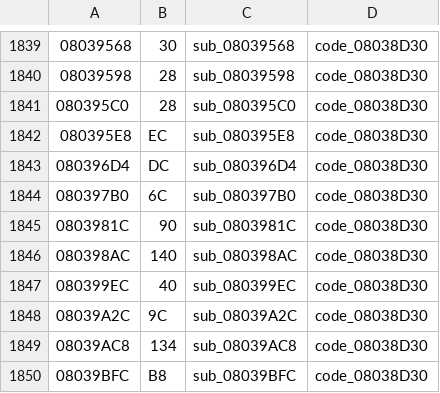
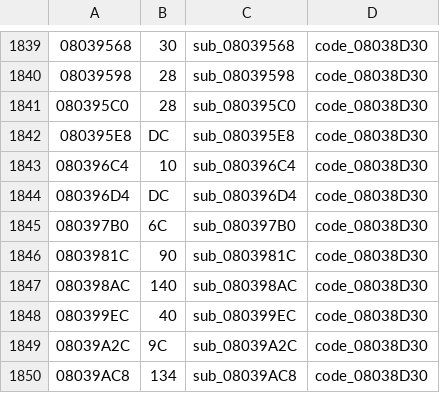
Before and after one commit to rommerhacks/medabots-rokusho, a TSV file: config/functions.tsv, drawn as a sheet; only a part is shown, gaps mark what is left out; the shorter side is filled out with more unchanged rows.

```diff
--- a/config/functions.tsv
+++ b/config/functions.tsv
@@ -1841,3 +1841,4 @@
 080395C0	28	sub_080395C0	code_08038D30
-080395E8	EC	sub_080395E8	code_08038D30
+080395E8	DC	sub_080395E8	code_08038D30
+080396C4	10	sub_080396C4	code_08038D30
 080396D4	DC	sub_080396D4	code_08038D30
```
Also changed, not shown: 10 other files.
